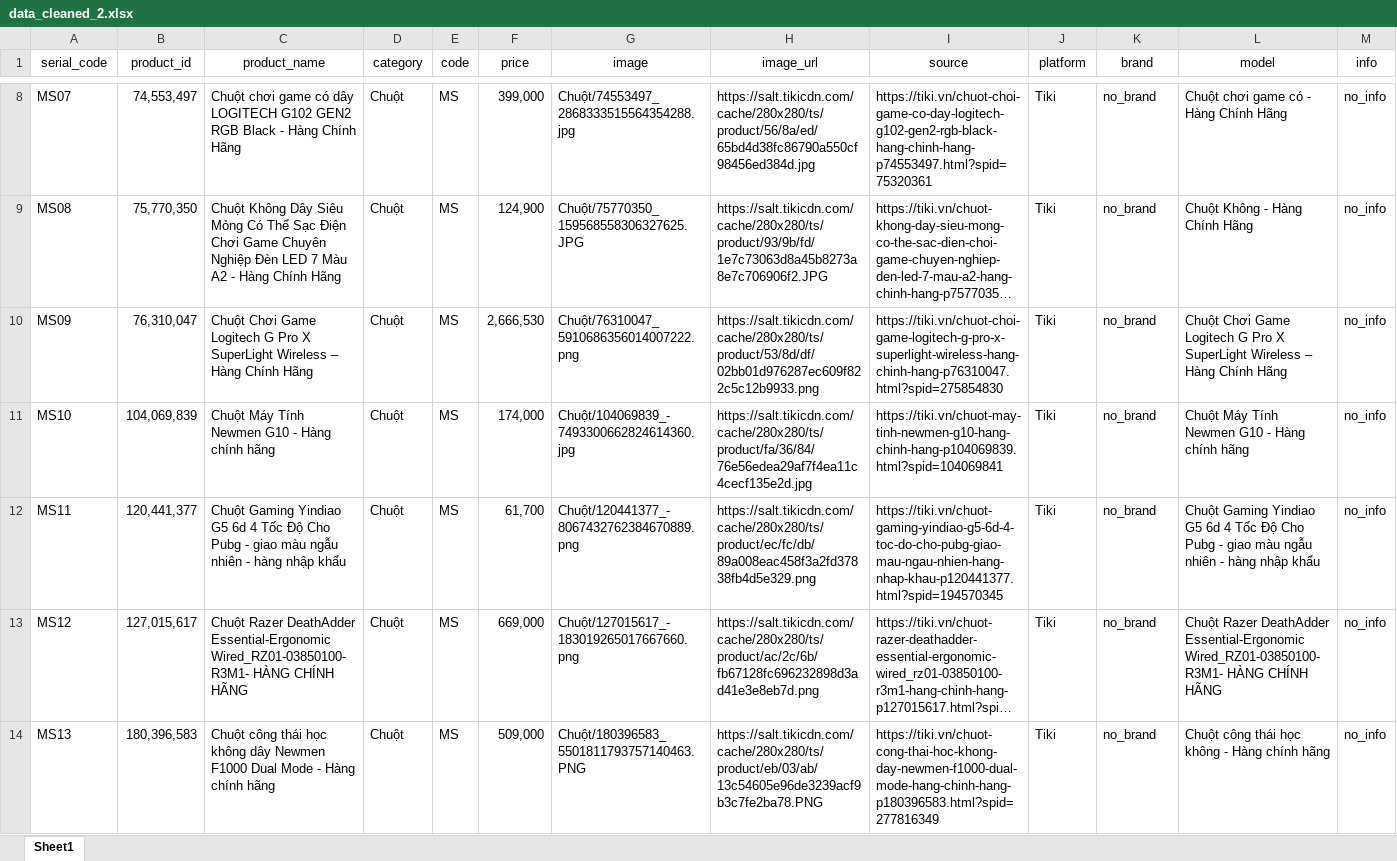
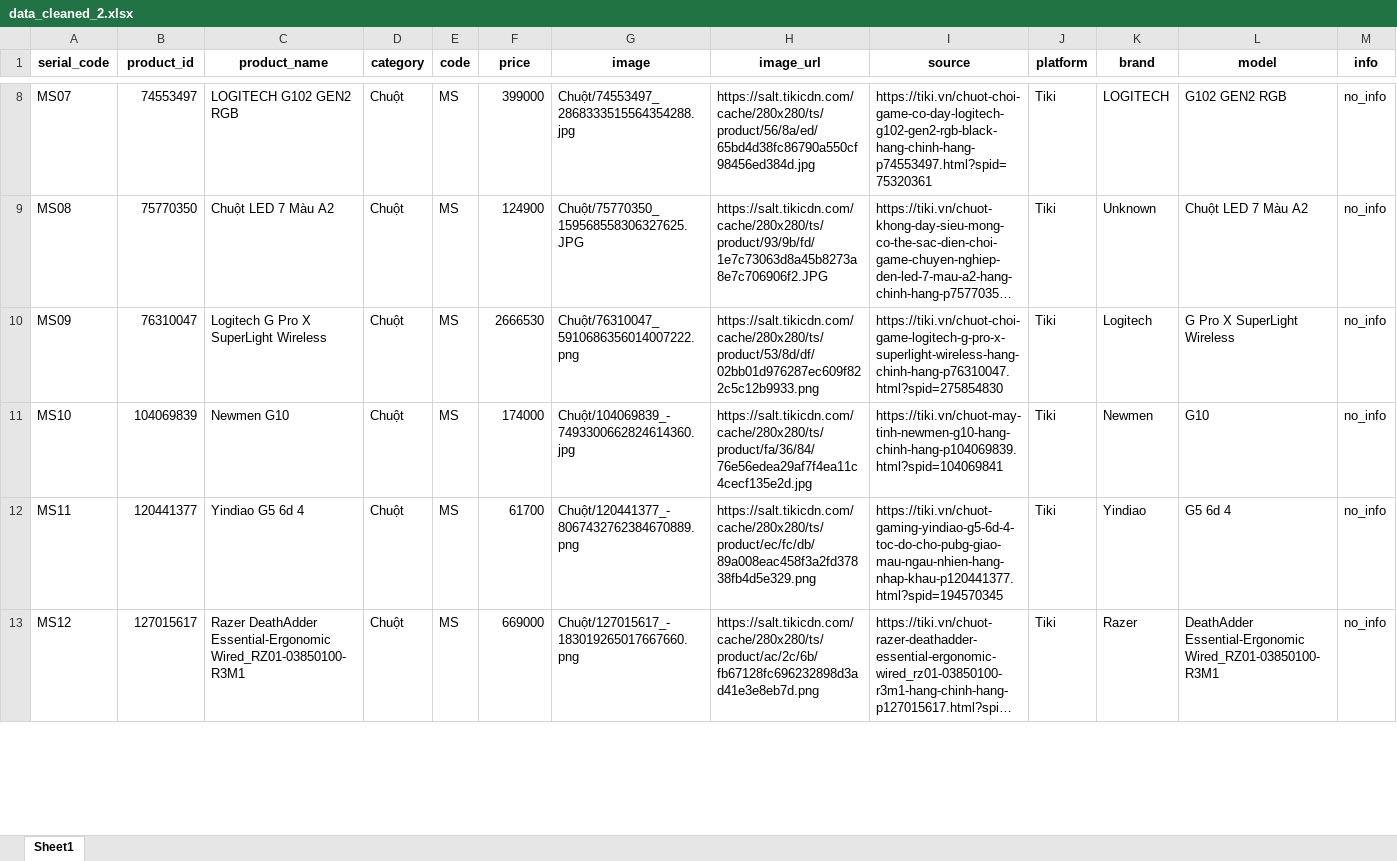
Before and after one commit to PhanKhaiDIen/crawl_data, an Excel workbook: data_cleaned_2.xlsx, sheet Sheet1, drawn as a sheet; only a part is shown, gaps mark what is left out; long unchanged cells end in …; values as stored, in another font and other column widths than the file's, no borders; the diff covers the shown part only; the diff names each change by its address in the sheet, - before the commit and + after, or states it on an @@ line.

```diff
--- a/data_cleaned_2.xlsx (sheet Sheet1)
+++ b/data_cleaned_2.xlsx (sheet Sheet1)
-A1:M1 bold: off
+A1:M1 bold: on
-B8 (product_id): 74,553,497
+B8 (product_id): 74553497
-C8 (product_name): Chuột chơi game có dây LOGITECH G102 GEN2 RGB Black - Hàng Chính Hãng
+C8 (product_name): LOGITECH G102 GEN2 RGB
-F8 (price): 399,000
+F8 (price): 399000
-K8 (brand): no_brand
+K8 (brand): LOGITECH
-L8 (model): Chuột chơi game có - Hàng Chính Hãng
+L8 (model): G102 GEN2 RGB
-B9 (product_id): 75,770,350
+B9 (product_id): 75770350
-C9 (product_name): Chuột Không Dây Siêu Mỏng Có Thể Sạc Điện Chơi Game Chuyên Nghiệp Đèn LED 7 Màu A2 - Hàng Chính Hãng
+C9 (product_name): Chuột LED 7 Màu A2
-F9 (price): 124,900
+F9 (price): 124900
-K9 (brand): no_brand
+K9 (brand): Unknown
-L9 (model): Chuột Không - Hàng Chính Hãng
+L9 (model): Chuột LED 7 Màu A2
-B10 (product_id): 76,310,047
+B10 (product_id): 76310047
-C10 (product_name): Chuột Chơi Game Logitech G Pro X SuperLight Wireless – Hàng Chính Hãng
+C10 (product_name): Logitech G Pro X SuperLight Wireless
-F10 (price): 2,666,530
+F10 (price): 2666530
-K10 (brand): no_brand
+K10 (brand): Logitech
-L10 (model): Chuột Chơi Game Logitech G Pro X SuperLight Wireless – Hàng Chính Hãng
+L10 (model): G Pro X SuperLight Wireless
-B11 (product_id): 104,069,839
+B11 (product_id): 104069839
-C11 (product_name): Chuột Máy Tính Newmen G10 - Hàng chính hãng
+C11 (product_name): Newmen G10
-F11 (price): 174,000
+F11 (price): 174000
-K11 (brand): no_brand
+K11 (brand): Newmen
-L11 (model): Chuột Máy Tính Newmen G10 - Hàng chính hãng
+L11 (model): G10
-B12 (product_id): 120,441,377
+B12 (product_id): 120441377
-C12 (product_name): Chuột Gaming Yindiao G5 6d 4 Tốc Độ Cho Pubg - giao màu ngẫu nhiên - hàng nhập khẩu
+C12 (product_name): Yindiao G5 6d 4
-F12 (price): 61,700
+F12 (price): 61700
-K12 (brand): no_brand
+K12 (brand): Yindiao
-L12 (model): Chuột Gaming Yindiao G5 6d 4 Tốc Độ Cho Pubg - giao màu ngẫu nhiên - hàng nhập khẩu
+L12 (model): G5 6d 4
-B13 (product_id): 127,015,617
+B13 (product_id): 127015617
-C13 (product_name): Chuột Razer DeathAdder Essential-Ergonomic Wired_RZ01-03850100-R3M1- HÀNG CHÍNH HÃNG
+C13 (product_name): Razer DeathAdder Essential-Ergonomic Wired_RZ01-03850100-R3M1
-F13 (price): 669,000
+F13 (price): 669000
-K13 (brand): no_brand
+K13 (brand): Razer
-L13 (model): Chuột Razer DeathAdder Essential-Ergonomic Wired_RZ01-03850100-R3M1- HÀNG CHÍNH HÃNG
+L13 (model): DeathAdder Essential-Ergonomic Wired_RZ01-03850100-R3M1
-row 14: MS13 | 180,396,583 | Chuột công thái học không dây Newmen F1000 Dual Mode - Hàng chính hãng | Chuột | MS | 509,000 | Chuột/180396583_5501811793757140463.PNG | https://salt.tikicdn.com/cache/280x280/ts/product/eb/03/ab/13c54605e96de3239acf9b3c7fe2ba78.PNG | https://tiki.vn/chuot-cong-thai-hoc-khong-day-newmen-f1000-dual-mode-hang-chinh-hang-p180396583.html?spid=277816349 | Tiki | no_brand | Chuột công thái học không - Hàng chính hãng | no_info
```
Also changed, not shown: 4 removed rows and 1862 edited cells elsewhere in this sheet, 1 other file.
